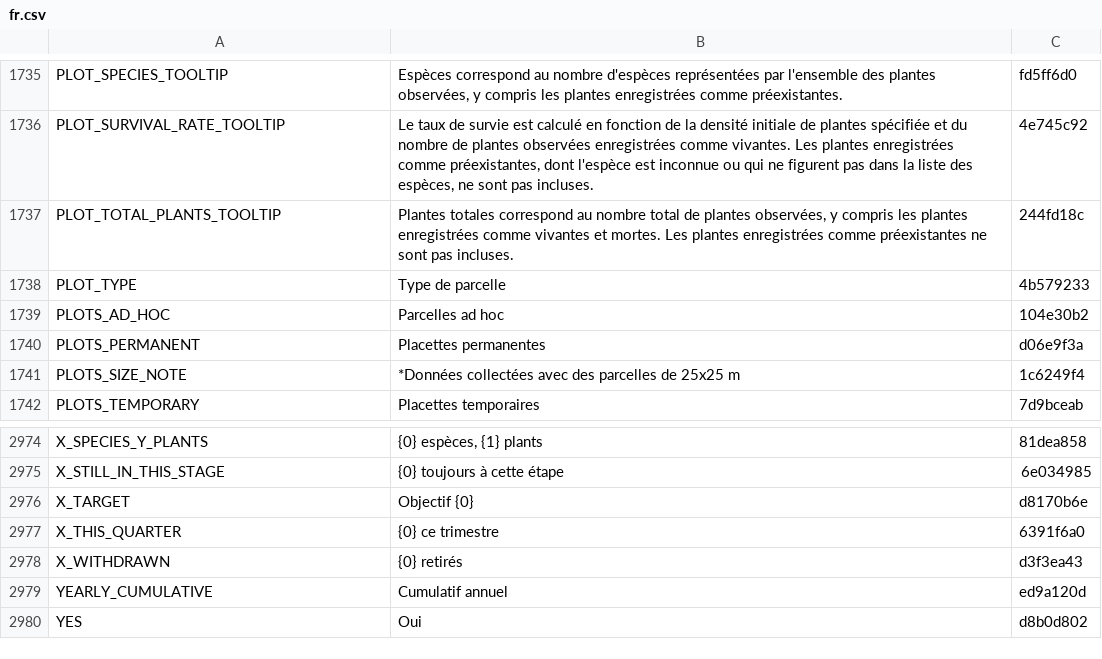
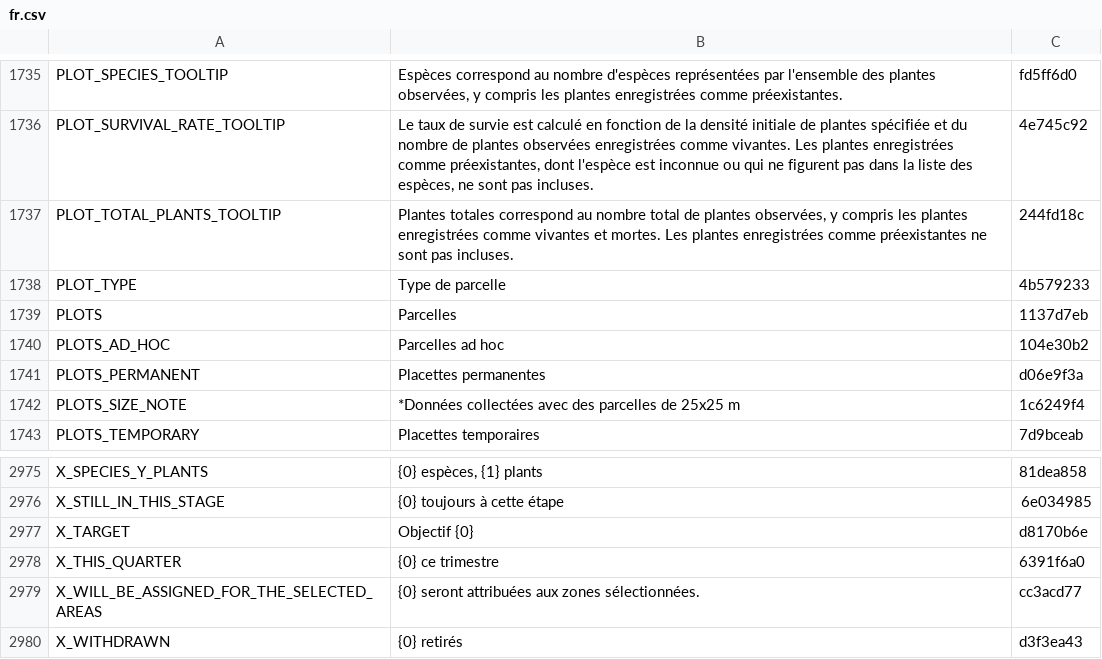
Before and after one commit to terraware/terraware-web, a CSV file: src/strings/csv/fr.csv, drawn as a sheet; only a part is shown, gaps mark what is left out; the shorter side is filled out with more unchanged rows.

```diff
--- a/src/strings/csv/fr.csv
+++ b/src/strings/csv/fr.csv
@@ -1742,2 +1742,3 @@ PLOT_TOTAL_PLANTS_TOOLTIP,"Plantes totales correspond au nombre total de plantes
 PLOT_TYPE,Type de parcelle,4b579233
+PLOTS,Parcelles,1137d7eb
 PLOTS_AD_HOC,Parcelles ad hoc,104e30b2
@@ -2981,2 +2982,3 @@ X_TARGET,Objectif {0},d8170b6e
 X_THIS_QUARTER,{0} ce trimestre,6391f6a0
+X_WILL_BE_ASSIGNED_FOR_THE_SELECTED_AREAS,{0} seront attribuées aux zones sélectionnées.,cc3acd77
 X_WITHDRAWN,{0} retirés,d3f3ea43
```
Also changed, not shown: src/strings/csv/en.csv, src/strings/csv/es.csv, 2 other files.
